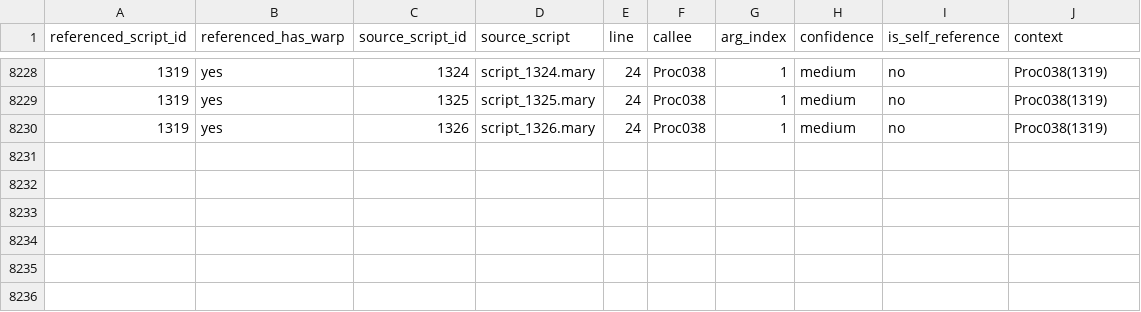
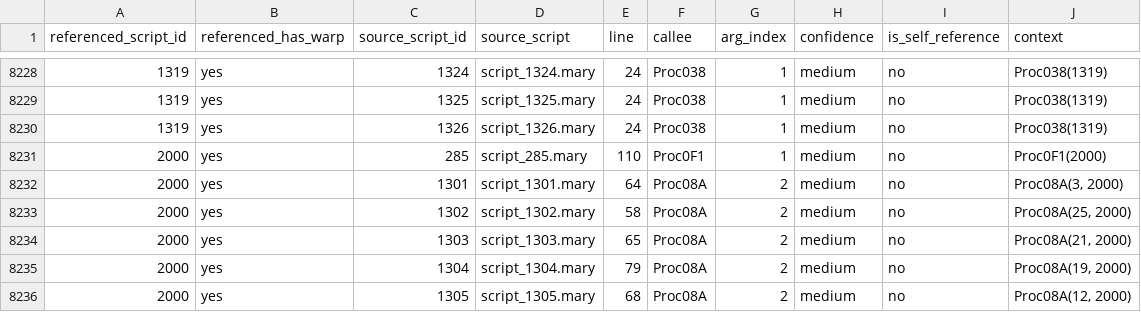
Before and after one commit to Yehaikun/Harvest-Moon---Friends-Of-Mineral-Town, a TSV file: docs/generated/warp_trigger_candidates.tsv, drawn as a sheet; only a part is shown, gaps mark what is left out; the diff names each change by its address in the sheet, - before the commit and + after, or states it on an @@ line.

```diff
--- a/docs/generated/warp_trigger_candidates.tsv
+++ b/docs/generated/warp_trigger_candidates.tsv
+row 8231: 2000 | yes | 285 | script_285.mary | 110 | Proc0F1 | 1 | medium | no | Proc0F1(2000)
+row 8232: 2000 | yes | 1301 | script_1301.mary | 64 | Proc08A | 2 | medium | no | Proc08A(3, 2000)
+row 8233: 2000 | yes | 1302 | script_1302.mary | 58 | Proc08A | 2 | medium | no | Proc08A(25, 2000)
+row 8234: 2000 | yes | 1303 | script_1303.mary | 65 | Proc08A | 2 | medium | no | Proc08A(21, 2000)
+row 8235: 2000 | yes | 1304 | script_1304.mary | 79 | Proc08A | 2 | medium | no | Proc08A(19, 2000)
+row 8236: 2000 | yes | 1305 | script_1305.mary | 68 | Proc08A | 2 | medium | no | Proc08A(12, 2000)
```
Also changed, not shown: docs/generated/map_master_index.tsv, docs/generated/rom_warp_ref_index.tsv, 6 other files.
